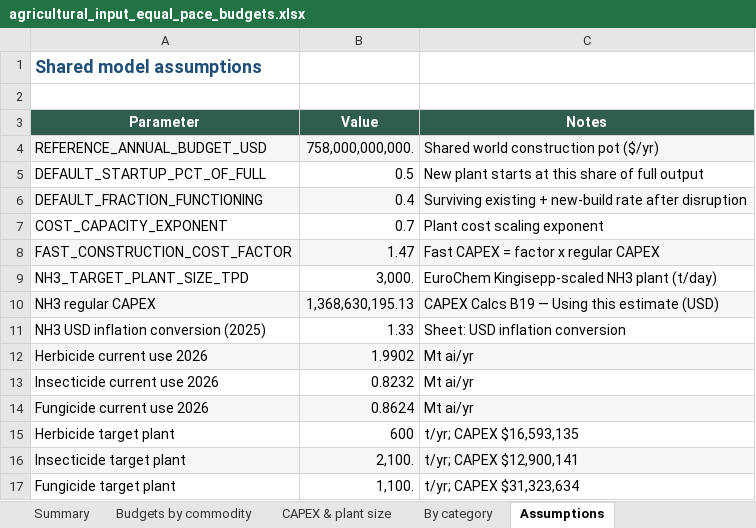
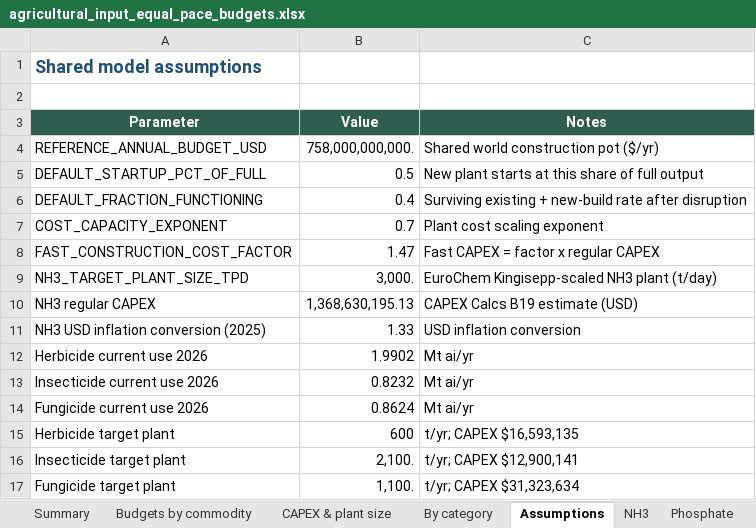
Before and after one commit to pinkesh-ui/npk-fertilizer-rampup, an Excel workbook: results/agricultural_input_equal_pace_budgets.xlsx, sheet Assumptions, drawn as a sheet; values as stored, in another font and other column widths than the file's, no borders; the diff names each change by its address in the sheet, - before the commit and + after, or states it on an @@ line.

```diff
--- a/results/agricultural_input_equal_pace_budgets.xlsx (sheet Assumptions)
+++ b/results/agricultural_input_equal_pace_budgets.xlsx (sheet Assumptions)
+sheet tab: NH3
+sheet tab: Phosphate
-A4:C4 fill: #F4F6F7
+A4:C4 fill: none
-A6:C6 fill: #F4F6F7
+A6:C6 fill: none
-A8:C8 fill: #F4F6F7
+A8:C8 fill: none
-A10:C10 fill: #F4F6F7
+A10:C10 fill: none
-C10 (Notes): CAPEX Calcs B19 — Using this estimate (USD)
+C10 (Notes): CAPEX Calcs B19 estimate (USD)
-C11 (Notes): Sheet: USD inflation conversion
+C11 (Notes): USD inflation conversion
-A12:C12 fill: #F4F6F7
+A12:C12 fill: none
-A14:C14 fill: #F4F6F7
+A14:C14 fill: none
-A16:C16 fill: #F4F6F7
+A16:C16 fill: none
```
Also changed, not shown: sheet CAPEX & plant size, sheet Budgets by commodity, sheet Summary, other sheet tabs, charts or pictures, 2 other files.
